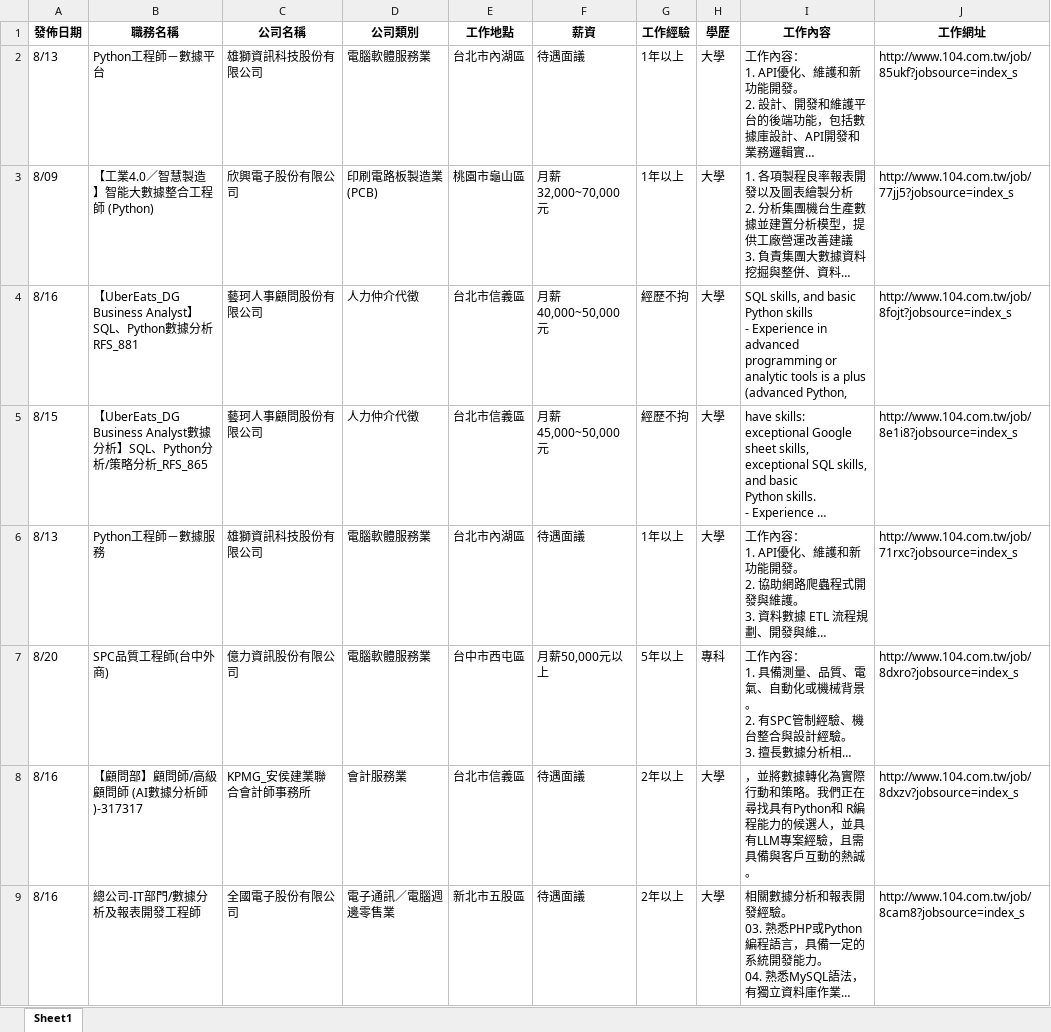
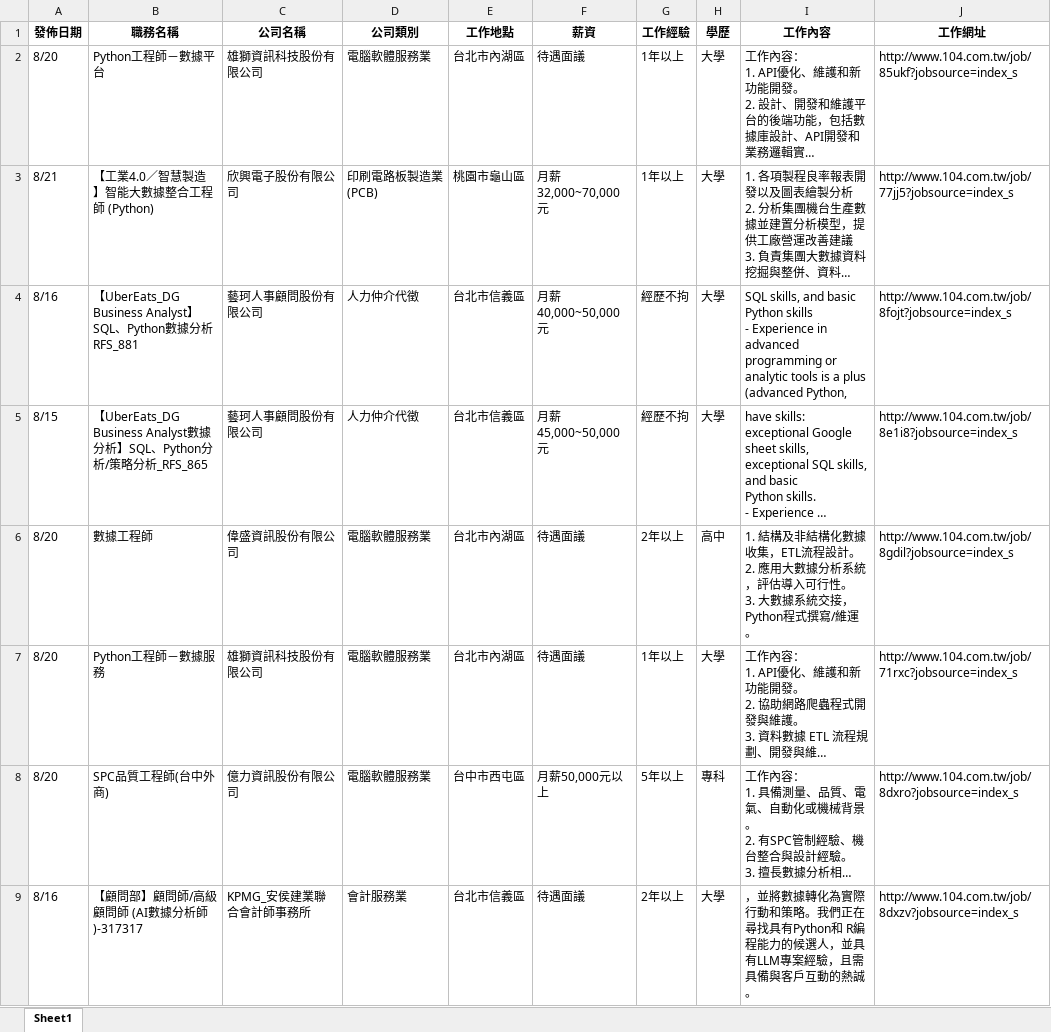
Before and after one commit to lingchiehtai/practice, an Excel workbook: RequestData/jobsearch_data104.xlsx, sheet Sheet1, drawn as a sheet; only a part is shown; the shorter side is filled out with more unchanged rows; long unchanged cells end in …; values as stored, in another font and other column widths than the file's, no borders; addresses are those after the commit; ↵ is a line break in a cell; the diff covers the shown part only; the diff names each change by its address in the sheet, - before the commit and + after, or states it on an @@ line.

```diff
--- a/RequestData/jobsearch_data104.xlsx (sheet Sheet1)
+++ b/RequestData/jobsearch_data104.xlsx (sheet Sheet1)
-A2 (發佈日期): 8/13
+A2 (發佈日期): 8/20
-A3 (發佈日期): 8/09
+A3 (發佈日期): 8/21
+row 6: 8/20 | 數據工程師 | 偉盛資訊股份有限公司 | 電腦軟體服務業 | 台北市內湖區 | 待遇面議 | 2年以上 | 高中 | 1. 結構及非結構化數據收集，ETL流程設計。 ↵ 2. 應用大數據分析系統，評估導入可行性。 ↵ 3. 大數據系統交接，Python程式撰寫/維運。 | http://www.104.com.tw/job/8gdil?jobsource=index_s
-A7 (發佈日期): 8/13
+A7 (發佈日期): 8/20
```
Also changed, not shown: 44 added rows, 45 removed rows, 31 moved rows and 8 edited cells elsewhere in this sheet.
